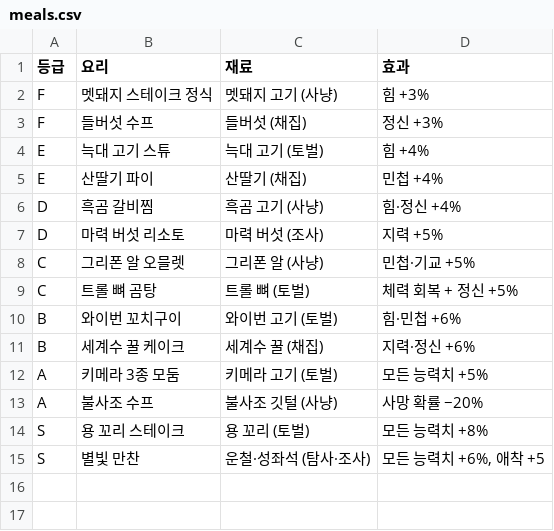
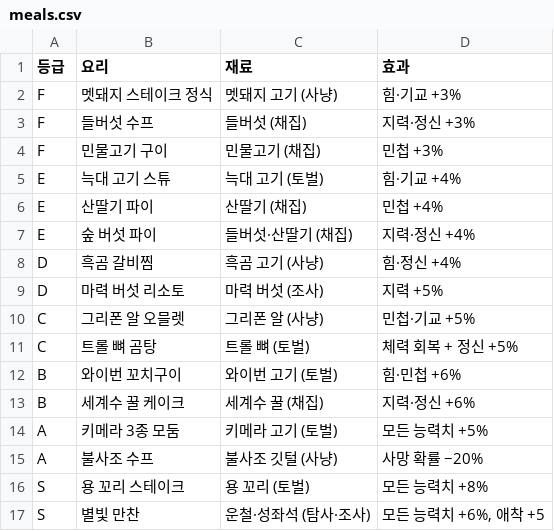
Before and after one commit to applesoda01/Project_F, a CSV file: data/meals.csv, drawn as a sheet.

```diff
--- a/data/meals.csv
+++ b/data/meals.csv
@@ -1,6 +1,8 @@
 등급,요리,재료,효과
-F,멧돼지 스테이크 정식,멧돼지 고기 (사냥),힘 +3%
-F,들버섯 수프,들버섯 (채집),정신 +3%
-E,늑대 고기 스튜,늑대 고기 (토벌),힘 +4%
+F,멧돼지 스테이크 정식,멧돼지 고기 (사냥),힘·기교 +3%
+F,들버섯 수프,들버섯 (채집),지력·정신 +3%
+F,민물고기 구이,민물고기 (채집),민첩 +3%
+E,늑대 고기 스튜,늑대 고기 (토벌),힘·기교 +4%
 E,산딸기 파이,산딸기 (채집),민첩 +4%
+E,숲 버섯 파이,들버섯·산딸기 (채집),지력·정신 +4%
 D,흑곰 갈비찜,흑곰 고기 (사냥),힘·정신 +4%
```
Also changed, not shown: data/balance.csv, 19 other files.
